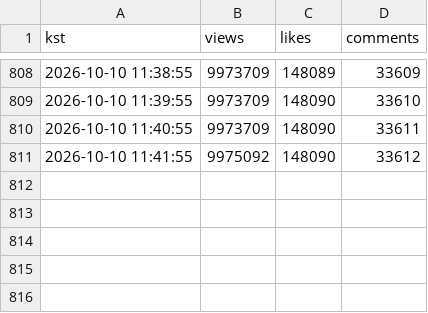
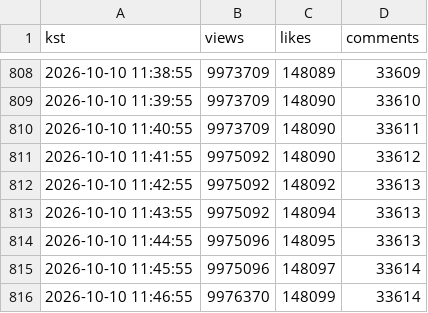
Before and after one commit to viztabviz-lab/rescene-now, a CSV file: track/8tmaJYDMp5w.csv, drawn as a sheet; only a part is shown, gaps mark what is left out.

```diff
--- a/track/8tmaJYDMp5w.csv
+++ b/track/8tmaJYDMp5w.csv
@@ -811 +811,6 @@ kst,views,likes,comments
 2026-10-10 11:41:55,9975092,148090,33612
+2026-10-10 11:42:55,9975092,148092,33613
+2026-10-10 11:43:55,9975092,148094,33613
+2026-10-10 11:44:55,9975096,148095,33613
+2026-10-10 11:45:55,9975096,148097,33614
+2026-10-10 11:46:55,9976370,148099,33614
```
